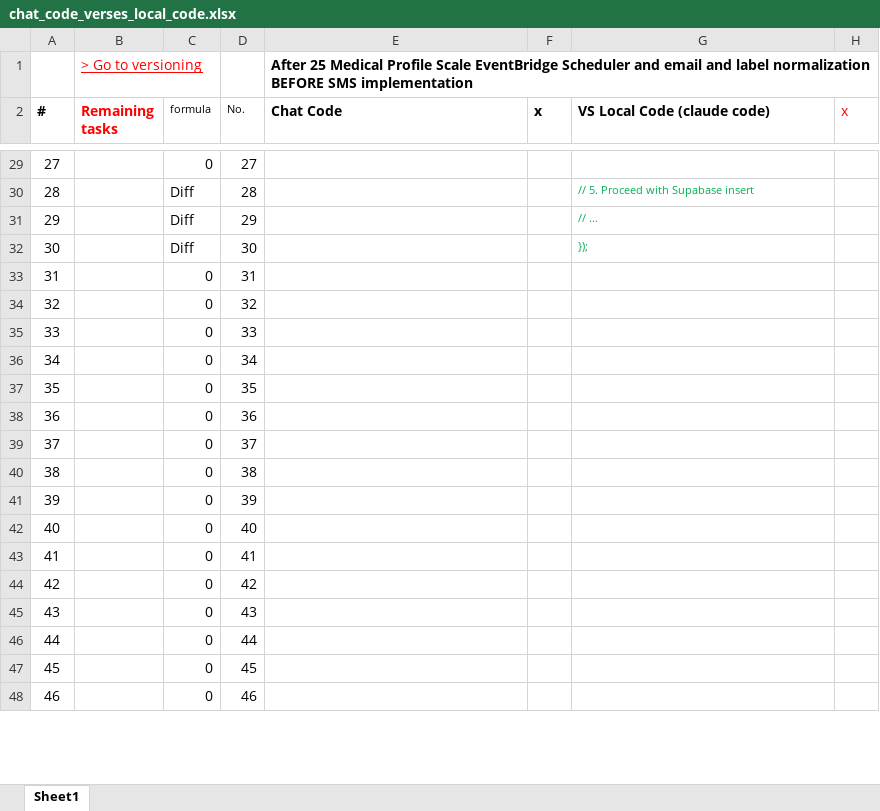
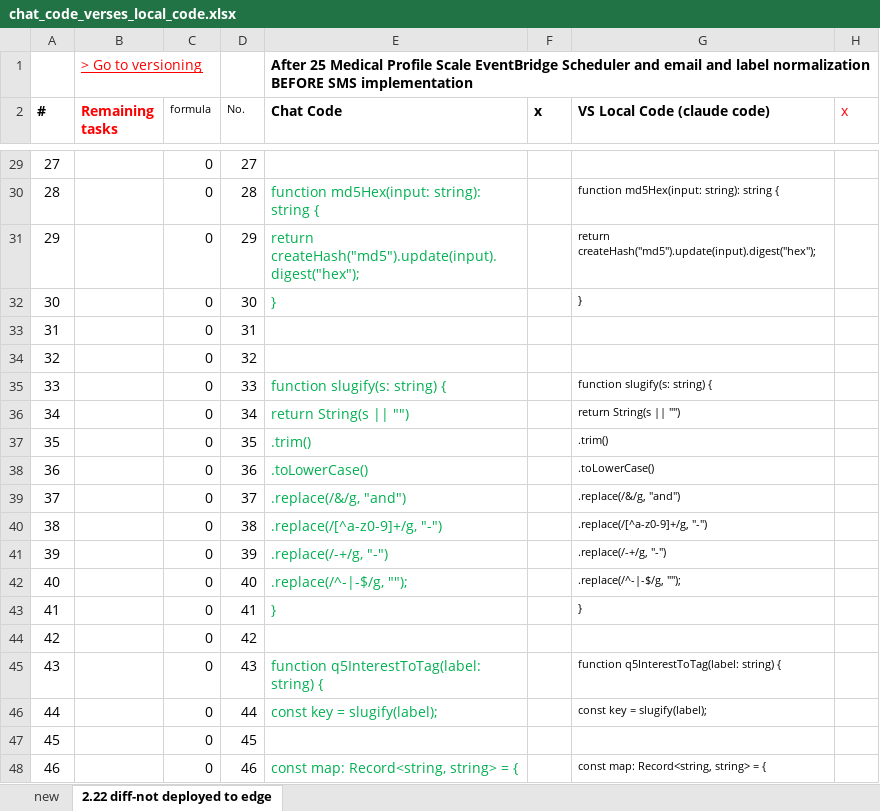
Before and after one commit to HWS-Narrative/NAACP, an Excel workbook: doc/chat_code_verses_local_code.xlsx, sheet 2.22 diff-not deployed to edge, drawn as a sheet; only a part is shown, gaps mark what is left out; values as stored, in another font and other column widths than the file's, no borders; the diff covers the shown part only; the diff names each change by its address in the sheet, - before the commit and + after, or states it on an @@ line.

Commit message:
v1.0.1: committee tagging + edge update

```diff
--- a/doc/chat_code_verses_local_code.xlsx (sheet 2.22 diff-not deployed to edge)
+++ b/doc/chat_code_verses_local_code.xlsx (sheet 2.22 diff-not deployed to edge)
-sheet tab: Sheet1
+sheet tab: 2.22 diff-not deployed to edge
+sheet tab: new
-C30:C32 (formula): Diff
+C30:C32 (formula): 0
-E30 (Chat Code): (empty)
+E30 (Chat Code): function md5Hex(input: string): string {
-G30 (VS Local Code (claude code)): // 5. Proceed with Supabase insert
+G30 (VS Local Code (claude code)): function md5Hex(input: string): string {
-G30:G32 text colour: #00B050
+G30:G32 text colour: black
-E31 (Chat Code): (empty)
+E31 (Chat Code): return createHash("md5").update(input).digest("hex");
-G31 (VS Local Code (claude code)): // ...
+G31 (VS Local Code (claude code)): return createHash("md5").update(input).digest("hex");
-E32 (Chat Code): (empty)
+E32 (Chat Code): }
-G32 (VS Local Code (claude code)): });
+G32 (VS Local Code (claude code)): }
-E35 (Chat Code): (empty)
+E35 (Chat Code): function slugify(s: string) {
-G35 (VS Local Code (claude code)): (empty)
+G35 (VS Local Code (claude code)): function slugify(s: string) {
-E36 (Chat Code): (empty)
+E36 (Chat Code): return String(s || "")
-G36 (VS Local Code (claude code)): (empty)
+G36 (VS Local Code (claude code)): return String(s || "")
-E37 (Chat Code): (empty)
+E37 (Chat Code): .trim()
-G37 (VS Local Code (claude code)): (empty)
+G37 (VS Local Code (claude code)): .trim()
-E38 (Chat Code): (empty)
+E38 (Chat Code): .toLowerCase()
-G38 (VS Local Code (claude code)): (empty)
+G38 (VS Local Code (claude code)): .toLowerCase()
-E39 (Chat Code): (empty)
+E39 (Chat Code): .replace(/&/g, "and")
-G39 (VS Local Code (claude code)): (empty)
+G39 (VS Local Code (claude code)): .replace(/&/g, "and")
-E40 (Chat Code): (empty)
+E40 (Chat Code): .replace(/[^a-z0-9]+/g, "-")
-G40 (VS Local Code (claude code)): (empty)
+G40 (VS Local Code (claude code)): .replace(/[^a-z0-9]+/g, "-")
-E41 (Chat Code): (empty)
+E41 (Chat Code): .replace(/-+/g, "-")
-G41 (VS Local Code (claude code)): (empty)
+G41 (VS Local Code (claude code)): .replace(/-+/g, "-")
-E42 (Chat Code): (empty)
+E42 (Chat Code): .replace(/^-|-$/g, "");
-G42 (VS Local Code (claude code)): (empty)
+G42 (VS Local Code (claude code)): .replace(/^-|-$/g, "");
-E43 (Chat Code): (empty)
+E43 (Chat Code): }
-G43 (VS Local Code (claude code)): (empty)
+G43 (VS Local Code (claude code)): }
-E45 (Chat Code): (empty)
+E45 (Chat Code): function q5InterestToTag(label: string) {
-G45 (VS Local Code (claude code)): (empty)
+G45 (VS Local Code (claude code)): function q5InterestToTag(label: string) {
-E46 (Chat Code): (empty)
+E46 (Chat Code): const key = slugify(label);
-G46 (VS Local Code (claude code)): (empty)
+G46 (VS Local Code (claude code)): const key = slugify(label);
-E48 (Chat Code): (empty)
+E48 (Chat Code): const map: Record<string, string> = {
-G48 (VS Local Code (claude code)): (empty)
+G48 (VS Local Code (claude code)): const map: Record<string, string> = {
```
Also changed, not shown: 403 edited cells and cell formats elsewhere in this sheet, formulas that keep their value, 4 other files.
